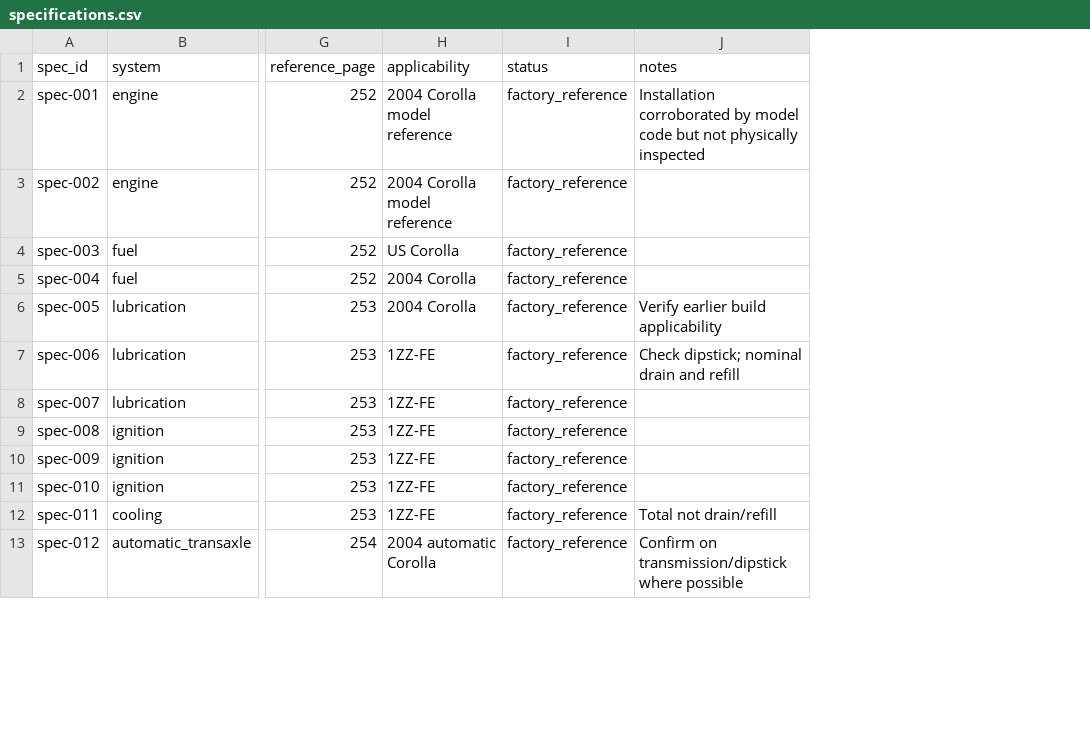
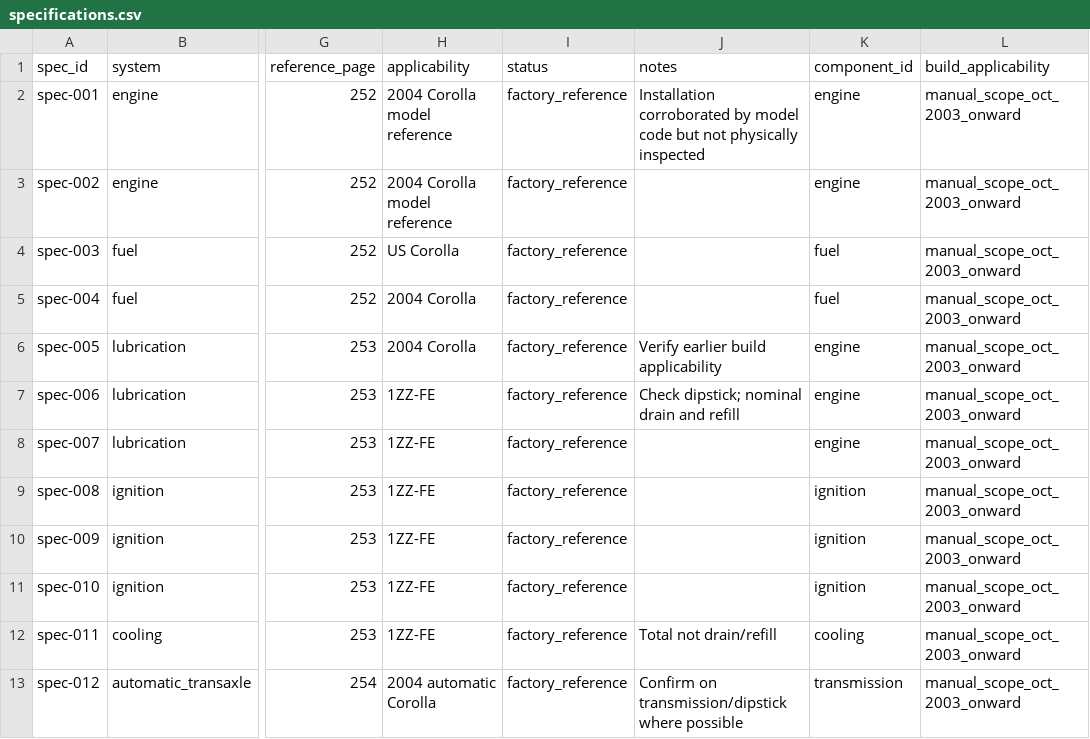
Before and after one commit to 79cbd8hmgj-wq/Felicity, a CSV file: database/specifications.csv, drawn as a sheet; only a part is shown, gaps mark what is left out; the diff names each change by its address in the sheet, - before the commit and + after, or states it on an @@ line.

Commit message:
Link 26 specifications to components and explicitly mark manual production scope

```diff
--- a/database/specifications.csv
+++ b/database/specifications.csv
+column K (component_id), rows 2-13: engine | engine | fuel | fuel | engine | engine | engine | ignition | ignition | ignition | cooling | transmission
+column L (build_applicability), rows 2-13: all manual_scope_oct_2003_onward
```
